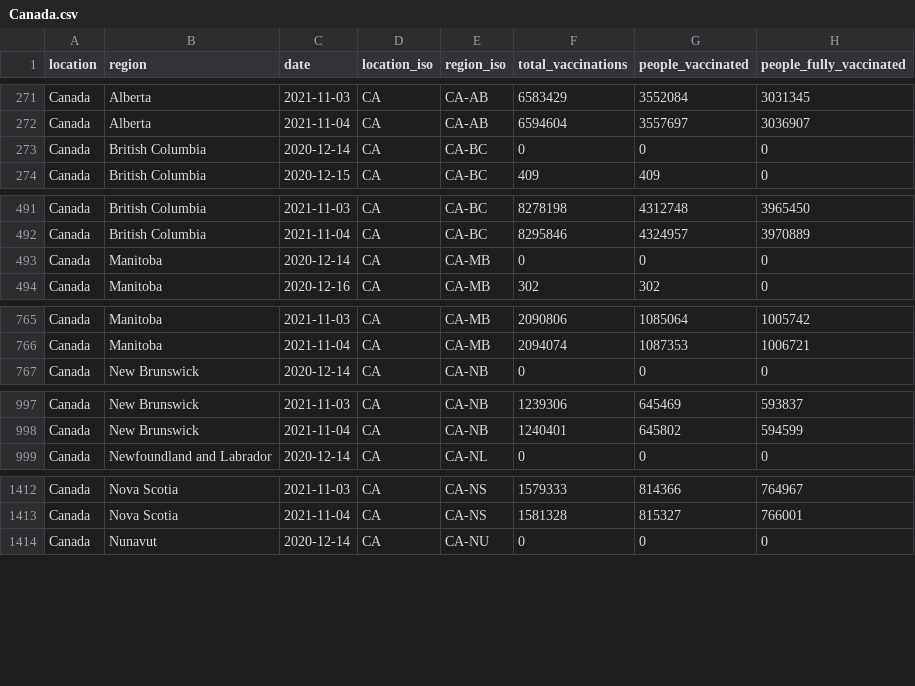
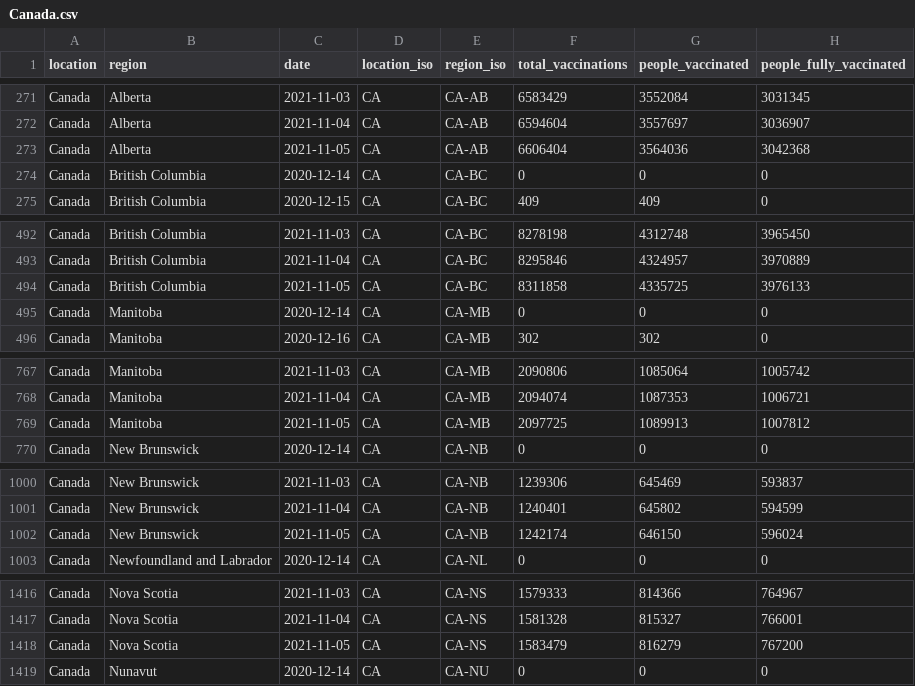
Before and after one commit to sociepy/covid19-vaccination-subnational, a CSV file: data/countries/Canada.csv, drawn as a sheet; only a part is shown, gaps mark what is left out; the diff covers the shown part only.

```diff
--- a/data/countries/Canada.csv
+++ b/data/countries/Canada.csv
@@ -272,2 +272,3 @@ Canada,Alberta,2021-11-03,CA,CA-AB,6583429,3552084,3031345
 Canada,Alberta,2021-11-04,CA,CA-AB,6594604,3557697,3036907
+Canada,Alberta,2021-11-05,CA,CA-AB,6606404,3564036,3042368
 Canada,British Columbia,2020-12-14,CA,CA-BC,0,0,0
@@ -492,2 +493,3 @@ Canada,British Columbia,2021-11-03,CA,CA-BC,8278198,4312748,3965450
 Canada,British Columbia,2021-11-04,CA,CA-BC,8295846,4324957,3970889
+Canada,British Columbia,2021-11-05,CA,CA-BC,8311858,4335725,3976133
 Canada,Manitoba,2020-12-14,CA,CA-MB,0,0,0
@@ -766,2 +768,3 @@ Canada,Manitoba,2021-11-03,CA,CA-MB,2090806,1085064,1005742
 Canada,Manitoba,2021-11-04,CA,CA-MB,2094074,1087353,1006721
+Canada,Manitoba,2021-11-05,CA,CA-MB,2097725,1089913,1007812
 Canada,New Brunswick,2020-12-14,CA,CA-NB,0,0,0
@@ -998,2 +1001,3 @@ Canada,New Brunswick,2021-11-03,CA,CA-NB,1239306,645469,593837
 Canada,New Brunswick,2021-11-04,CA,CA-NB,1240401,645802,594599
+Canada,New Brunswick,2021-11-05,CA,CA-NB,1242174,646150,596024
 Canada,Newfoundland and Labrador,2020-12-14,CA,CA-NL,0,0,0
@@ -1413,2 +1417,3 @@ Canada,Nova Scotia,2021-11-03,CA,CA-NS,1579333,814366,764967
 Canada,Nova Scotia,2021-11-04,CA,CA-NS,1581328,815327,766001
+Canada,Nova Scotia,2021-11-05,CA,CA-NS,1583479,816279,767200
 Canada,Nunavut,2020-12-14,CA,CA-NU,0,0,0
```
Also changed, not shown: 4 added rows elsewhere in this file, data/countries/Australia.csv, data/countries/Brazil.csv, 10 other files.
